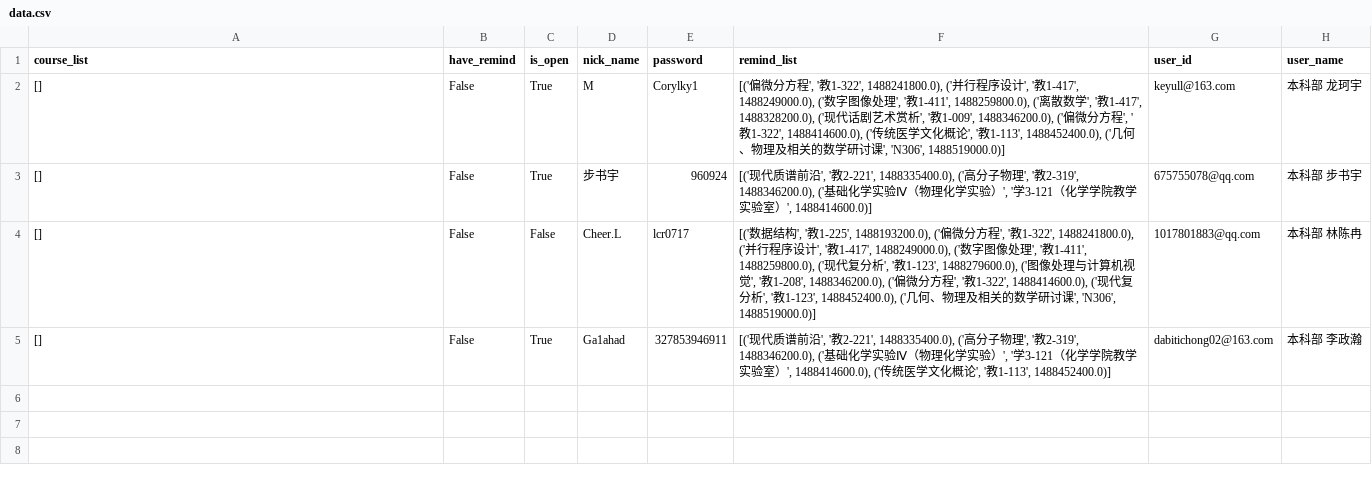
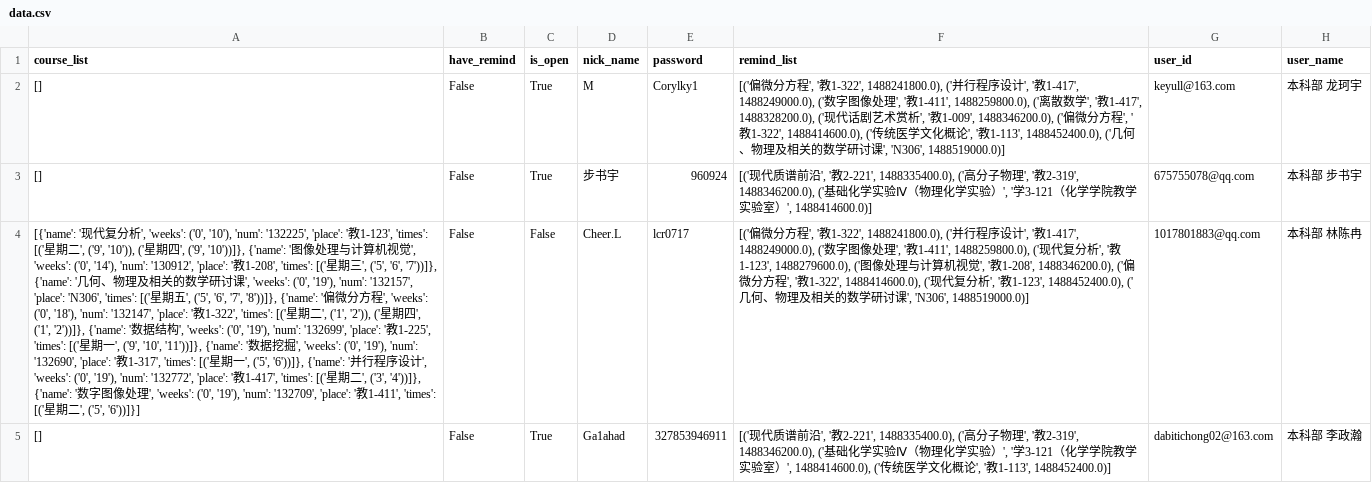
Before and after one commit to CheerL/testweb, a CSV file: static/data.csv, drawn as a sheet; the diff names each change by its address in the sheet, - before the commit and + after, or states it on an @@ line.

```diff
--- a/static/data.csv
+++ b/static/data.csv
-A4 (course_list): []
+A4 (course_list): [{'name': '现代复分析', 'weeks': ('0', '10'), 'num': '132225', 'place': '教1-123', 'times': [('星期二', ('9', '10')), ('星期四', ('9', '10'))]}, {'name': '图像处理与计算机视觉', 'weeks': ('0', '14'), 'num': '130912', 'place': '教1-208', 'times': [('星期三', ('5', '6', '7'))]}, {'name': '几何、物理及相关的数学研讨课', 'weeks': ('0', '19'), 'num': '132157', 'place': 'N306', 'times': [('星期五', ('5', '6', '7', '8'))]}, {'name': '偏微分方程', 'weeks': ('0', '18'), 'num': '132147', 'place': '教1-322', 'times': [('星期二', ('1', '2')), ('星期四', ('1', '2'))]}, {'name': '数据结构', 'weeks': ('0', '19'), 'num': '132699', 'place': '教1-225', 'times': [('星期一', ('9', '10', '11'))]}, {'name': '数据挖掘', 'weeks': ('0', '19'), 'num': '132690', 'place': '教1-317', 'times': [('星期一', ('5', '6'))]}, {'name': '并行程序设计', 'weeks': ('0', '19'), 'num': '132772', 'place': '教1-417', 'times': [('星期二', ('3', '4'))]}, {'name': '数字图像处理', 'weeks': ('0', '19'), 'num': '132709', 'place': '教1-411', 'times': [('星期二', ('5', '6'))]}]
-F4 (remind_list): [('数据结构', '教1-225', 1488193200.0), ('偏微…
+F4 (remind_list): [('偏微…
```
Also changed, not shown: 2 other files.
